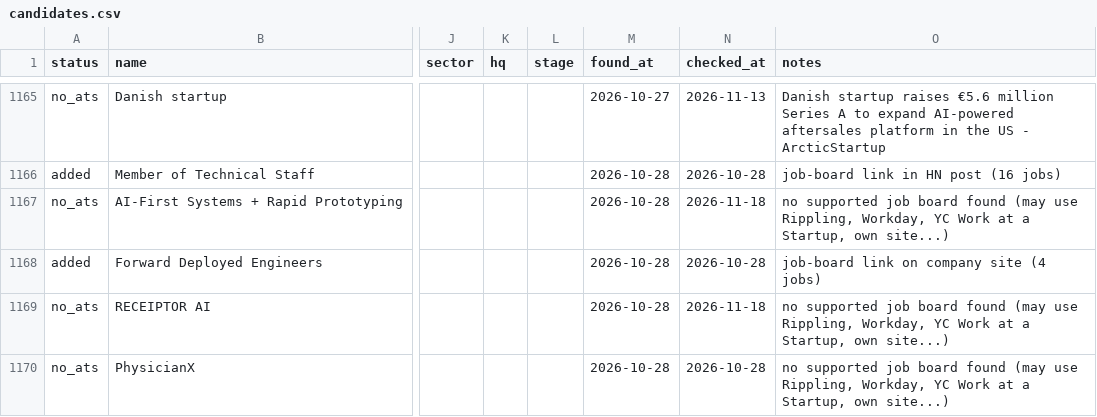
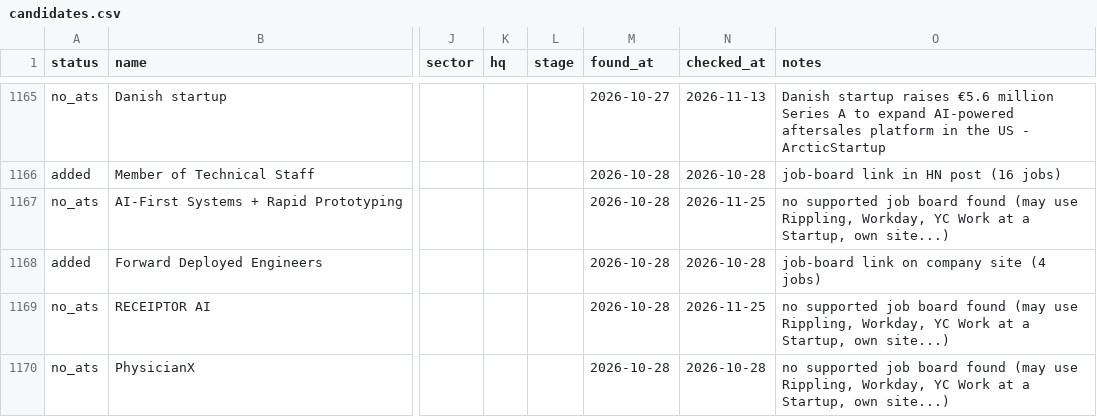
Before and after one commit to lanadeldri/ai-hiring-radar, a CSV file: data/candidates.csv, drawn as a sheet; only a part is shown, gaps mark what is left out; the diff covers the shown part only; the diff names each change by its address in the sheet, - before the commit and + after, or states it on an @@ line.

```diff
--- a/data/candidates.csv
+++ b/data/candidates.csv
-N1167 (checked_at): 2026-11-18
+N1167 (checked_at): 2026-11-25
-N1169 (checked_at): 2026-11-18
+N1169 (checked_at): 2026-11-25
```
Also changed, not shown: 7 added rows and 35 edited cells elsewhere in this file, 3 other files.
